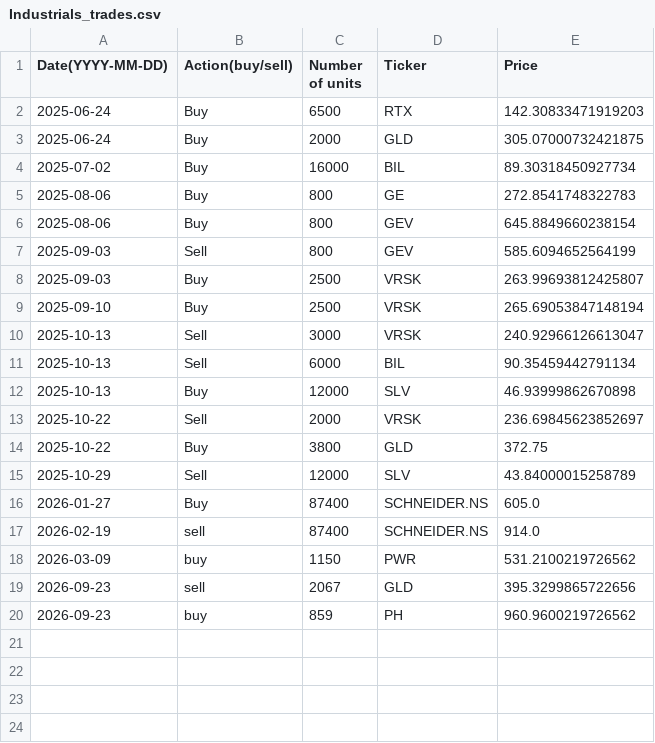
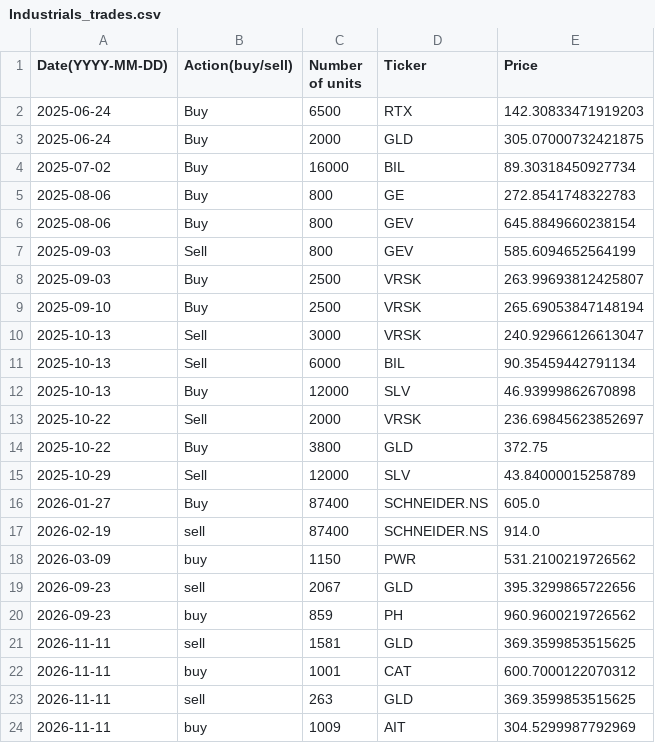
Before and after one commit to clojure-finance/hku-cim-trades, a CSV file: Completed_trades/Industrials_trades.csv, drawn as a sheet; the diff names each change by its address in the sheet, - before the commit and + after, or states it on an @@ line.

```diff
--- a/Completed_trades/Industrials_trades.csv
+++ b/Completed_trades/Industrials_trades.csv
+row 21: 2026-11-11 | sell | 1581 | GLD | 369.3599853515625
+row 22: 2026-11-11 | buy | 1001 | CAT | 600.7000122070312
+row 23: 2026-11-11 | sell | 263 | GLD | 369.3599853515625
+row 24: 2026-11-11 | buy | 1009 | AIT | 304.5299987792969
```
Also changed, not shown: Code/Automatically_completed_trades.csv, Order_files/Industrials_order.csv.
